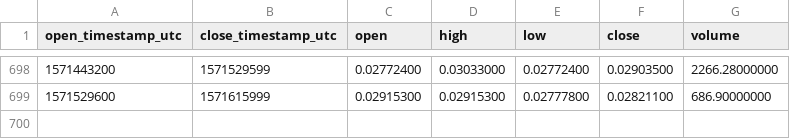
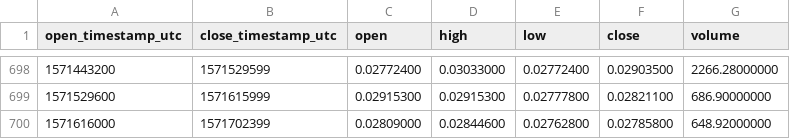
Before and after one commit to cryptobigbro/binance-XZCETH, a CSV file: binance-XZCETH-1d.csv, drawn as a sheet; only a part is shown, gaps mark what is left out; the diff names each change by its address in the sheet, - before the commit and + after, or states it on an @@ line.

Commit message:
Update OHLCV data.

```diff
--- a/binance-XZCETH-1d.csv
+++ b/binance-XZCETH-1d.csv
+row 700: 1571616000 | 1571702399 | 0.02809000 | 0.02844600 | 0.02762800 | 0.02785800 | 648.92000000
```
Also changed, not shown: 1 other file.
